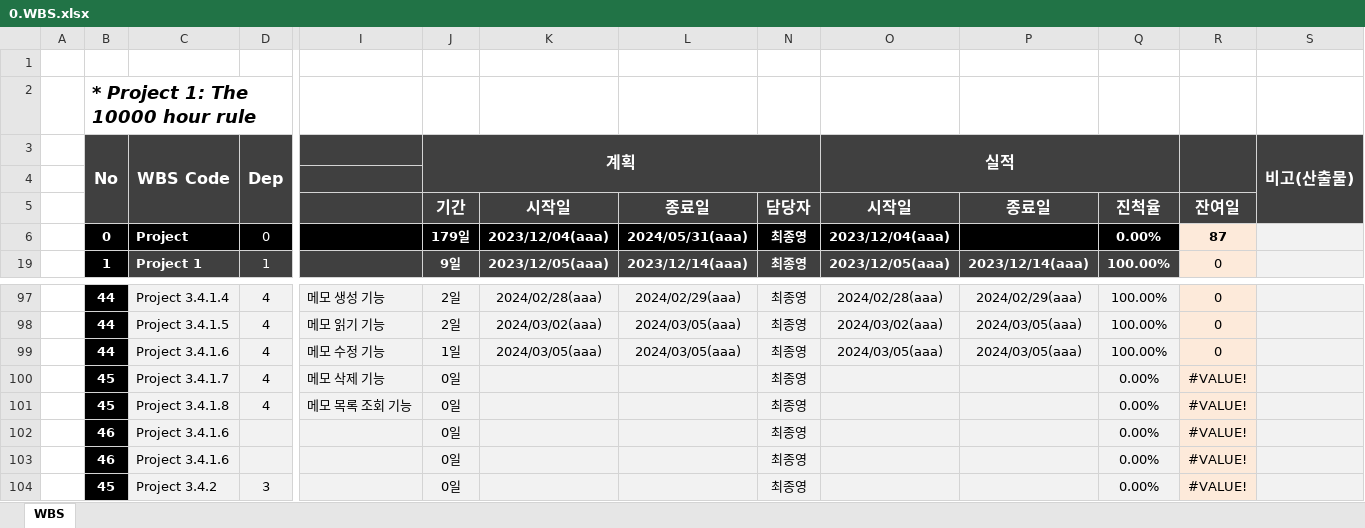
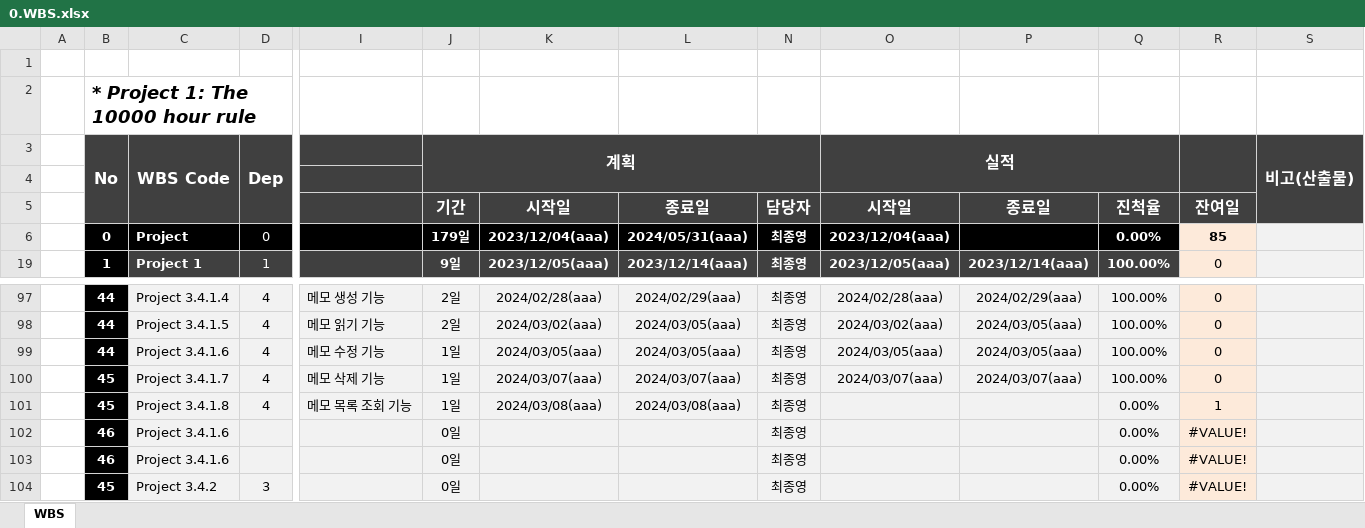
Before and after one commit to dyonyon2/The-10000-Hour-Rule, an Excel workbook: 0.WBS.xlsx, sheet WBS, drawn as a sheet; only a part is shown, gaps mark what is left out; values as stored, in another font and other column widths than the file's, no borders; charts and pictures and conditional formats not drawn; removed rows and columns are numbered as before the commit, all else as after; rows hold the shown columns only; the diff names each change by its address in the sheet, - before the commit and + after, or states it on an @@ line.

```diff
--- a/0.WBS.xlsx (sheet WBS)
+++ b/0.WBS.xlsx (sheet WBS)
-R6: 87
+R6: 85
-row 100:  | 45 | Project 3.4.1.7 | 4 | 메모 삭제 기능 | 0일 |  |  | 최종영 |  |  | 0.00% | #VALUE!
+row 100:  | 45 | Project 3.4.1.7 | 4 | 메모 삭제 기능 | 1일 | 2024/03/07(aaa) | 2024/03/07(aaa) | 최종영 | 2024/03/07(aaa) | 2024/03/07(aaa) | 100.00% | 0
-J101: 0일
+J101: 1일
-K101: (empty)
+K101: 2024/03/08(aaa)
-L101: (empty)
+L101: 2024/03/08(aaa)
-R101: #VALUE!
+R101: 1
```
Also changed, not shown: 9 other files.
